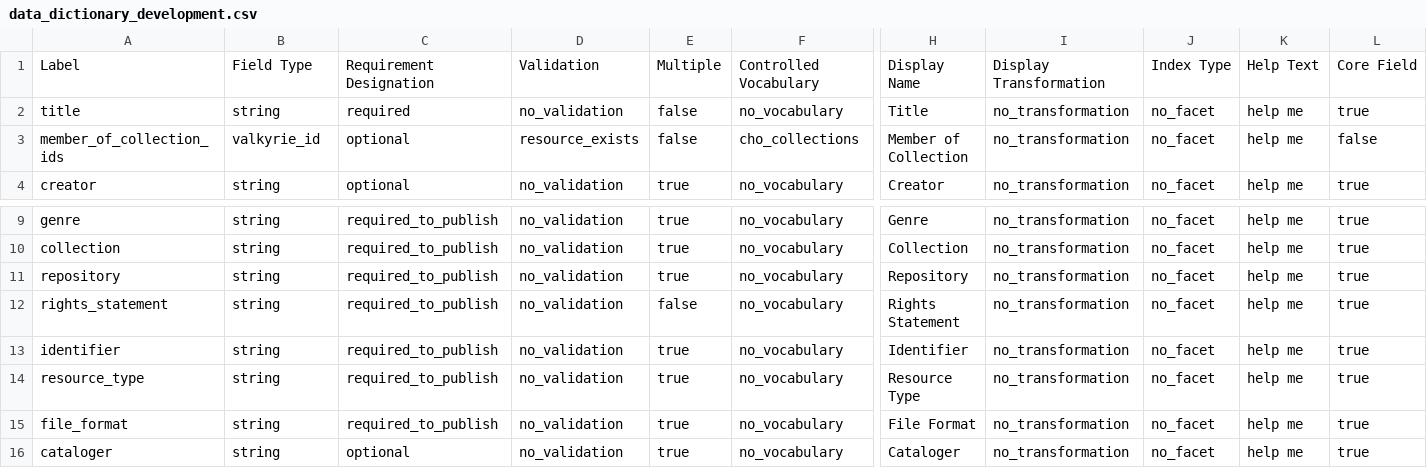
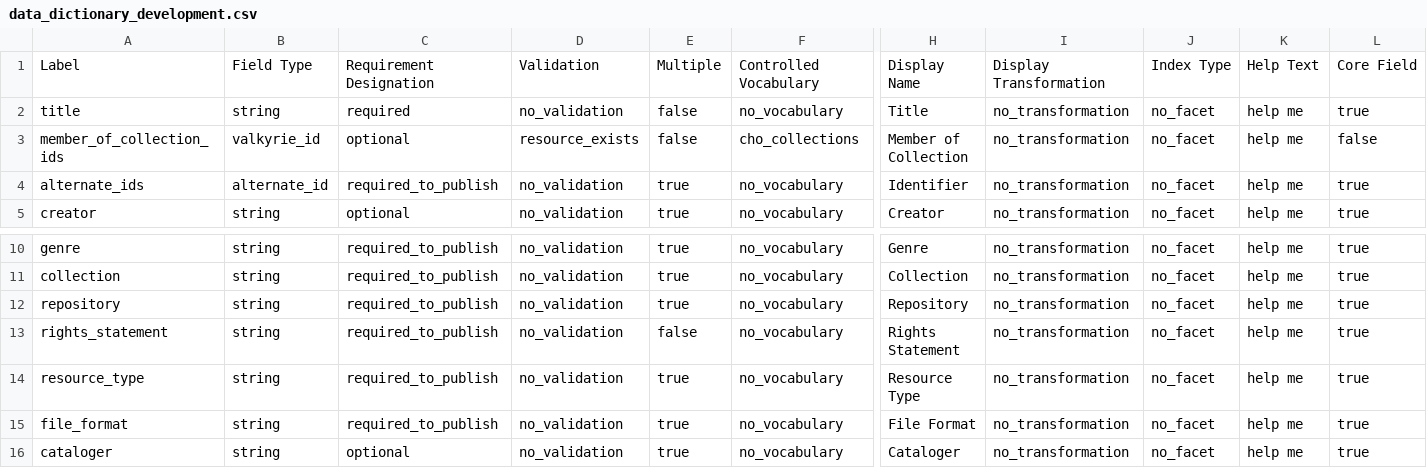
Before and after one commit to psu-libraries/cho, a CSV file: config/data_dictionary/data_dictionary_development.csv, drawn as a sheet; only a part is shown, gaps mark what is left out; removed rows and columns are numbered as before the commit, all else as after; rows hold the shown columns only; the diff names each change by its address in the sheet, - before the commit and + after, or states it on an @@ line.

Commit message:
Use alternate_ids in place of identifier
Valkyrie has a feature where the attribute `alternate_ids` can function
like a different, but unique, Valkyrie id. This aligns well with CHO's
notion of a second unique identifier that is library-specific and not a
UUID like the default Valkyrie ID.

The consequence here is that the method must be named alternate_ids.
This may cause some confusion in the future since this will need to the
be column for the csv file when importing. We could examine using
aliases to avoid this.

```diff
--- a/config/data_dictionary/data_dictionary_development.csv
+++ b/config/data_dictionary/data_dictionary_development.csv
+row 4: alternate_ids | alternate_id | required_to_publish | no_validation | true | no_vocabulary | Identifier | no_transformation | no_facet | help me | true
-row 13: identifier | string | required_to_publish | no_validation | true | no_vocabulary | Identifier | no_transformation | no_facet | help me | true
```
Also changed, not shown: config/data_dictionary/data_dictionary_production.csv, config/data_dictionary/data_dictionary_test.csv, 12 other files.
